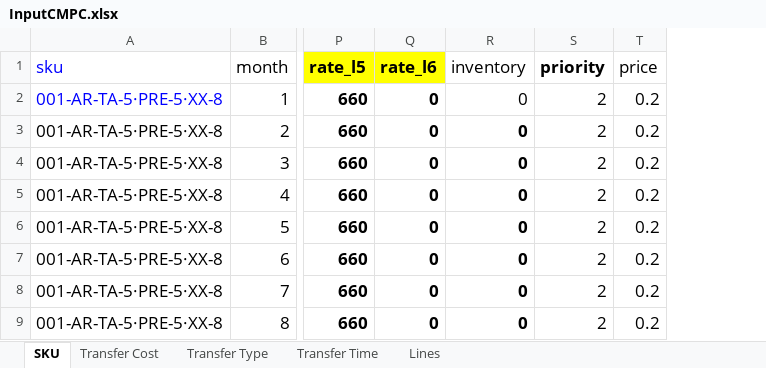
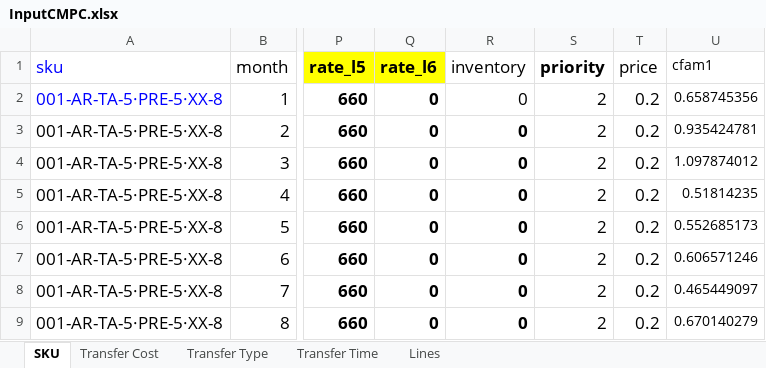
Before and after one commit to elisa-ite/CMPC-manufacturing, an Excel workbook: CMCP_Manufacturing/InputCMPC.xlsx, sheet SKU, drawn as a sheet; only a part is shown, gaps mark what is left out; values as stored, in another font and other column widths than the file's, no borders; the diff names each change by its address in the sheet, - before the commit and + after, or states it on an @@ line.

```diff
--- a/CMCP_Manufacturing/InputCMPC.xlsx (sheet SKU)
+++ b/CMCP_Manufacturing/InputCMPC.xlsx (sheet SKU)
+column U (cfam1), rows 2-9: 0.658745356 | 0.935424781 | 1.097874012 | 0.51814235 | 0.552685173 | 0.606571246 | 0.465449097 | 0.670140279
```
Also changed, not shown: CMCP_Manufacturing/OutputCMPC.xlsx, 8 other files.
